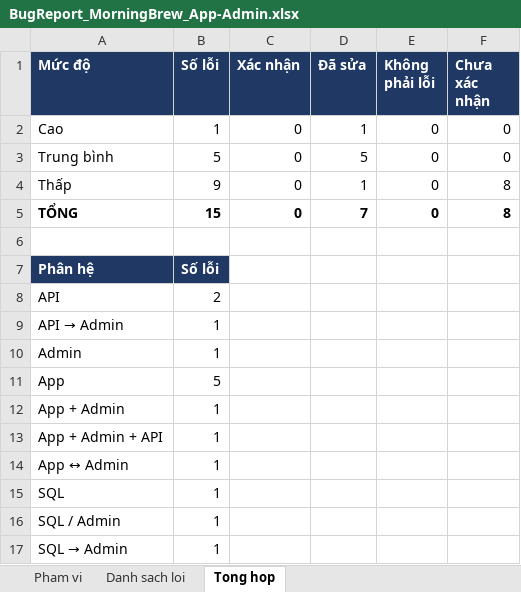
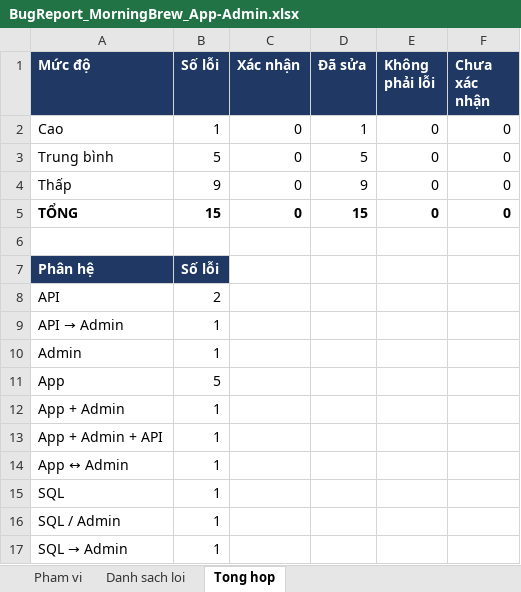
Before and after one commit to KhThB/MorningBrewCRM, an Excel workbook: docs/BugReport_MorningBrew_App-Admin.xlsx, sheet Tong hop, drawn as a sheet; values as stored, in another font and other column widths than the file's, no borders; the diff names each change by its address in the sheet, - before the commit and + after, or states it on an @@ line.

```diff
--- a/docs/BugReport_MorningBrew_App-Admin.xlsx (sheet Tong hop)
+++ b/docs/BugReport_MorningBrew_App-Admin.xlsx (sheet Tong hop)
-D4 (Đã sửa): 1
+D4 (Đã sửa): 9
-F4:F5 (Chưa xác nhận): 8
+F4:F5 (Chưa xác nhận): 0
-D5 (Đã sửa): 7
+D5 (Đã sửa): 15
```
Also changed, not shown: sheet Danh sach loi, sheet Pham vi, docs/TestCases_MorningBrew_Admin_GD1-4.xlsx.
